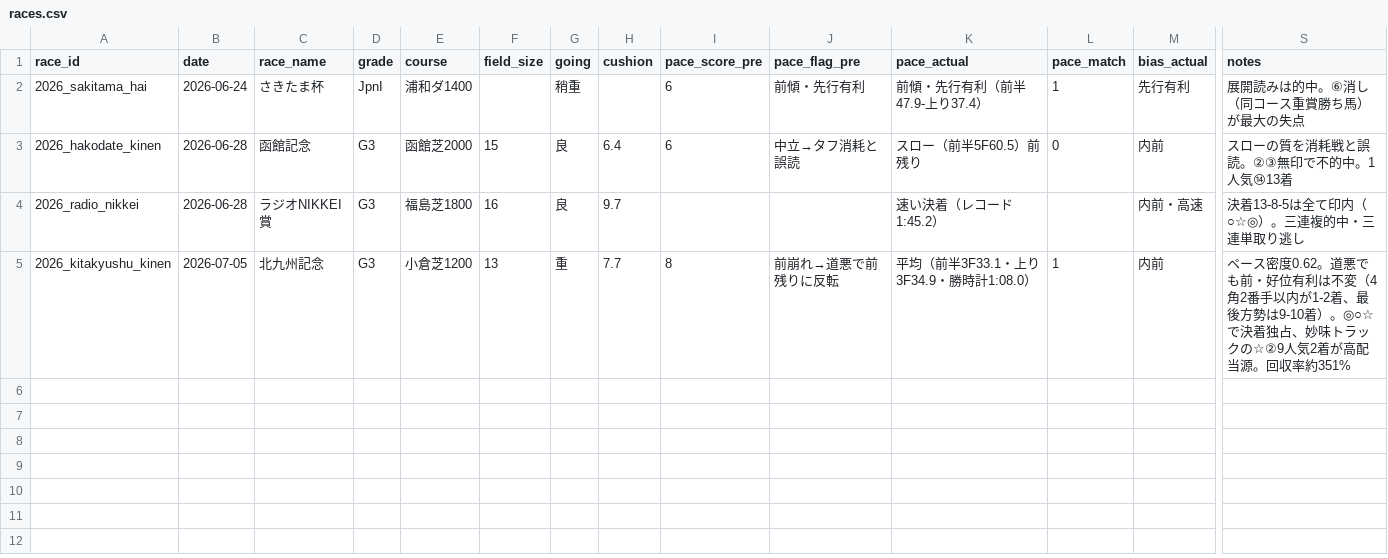
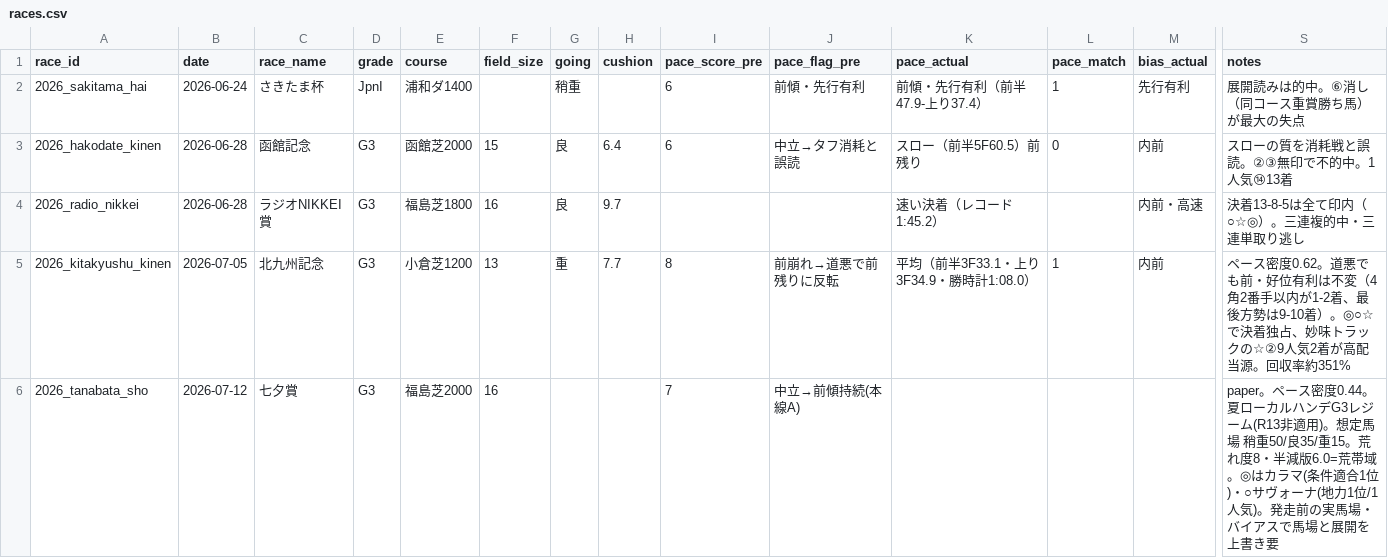
Before and after one commit to Atoyr/keiba, a CSV file: log/races.csv, drawn as a sheet; only a part is shown, gaps mark what is left out; rows hold the shown columns only; the diff names each change by its address in the sheet, - before the commit and + after, or states it on an @@ line.

```diff
--- a/log/races.csv
+++ b/log/races.csv
+row 6: 2026_tanabata_sho | 2026-07-12 | 七夕賞 | G3 | 福島芝2000 | 16 |  |  | 7 | 中立→前傾持続(本線A) |  |  |  | paper。ペース密度0.44。夏ローカルハンデG3レジーム(R13非適用)。想定馬場 稍重50/良35/重15。荒れ度8・半減版6.0=荒帯域。◎はカラマ(条件適合1位)・○サヴォーナ(地力1位/1人気)。発走前の実馬場・バイアスで馬場と展開を上書き要
```
Also changed, not shown: log/predictions.csv.
